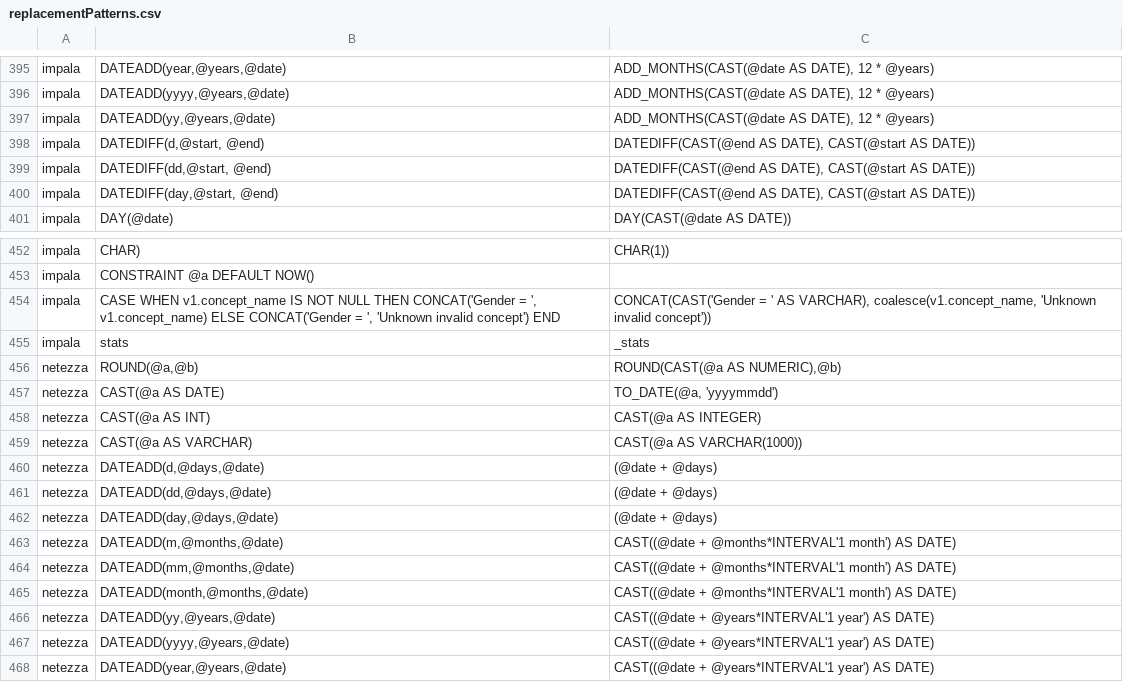
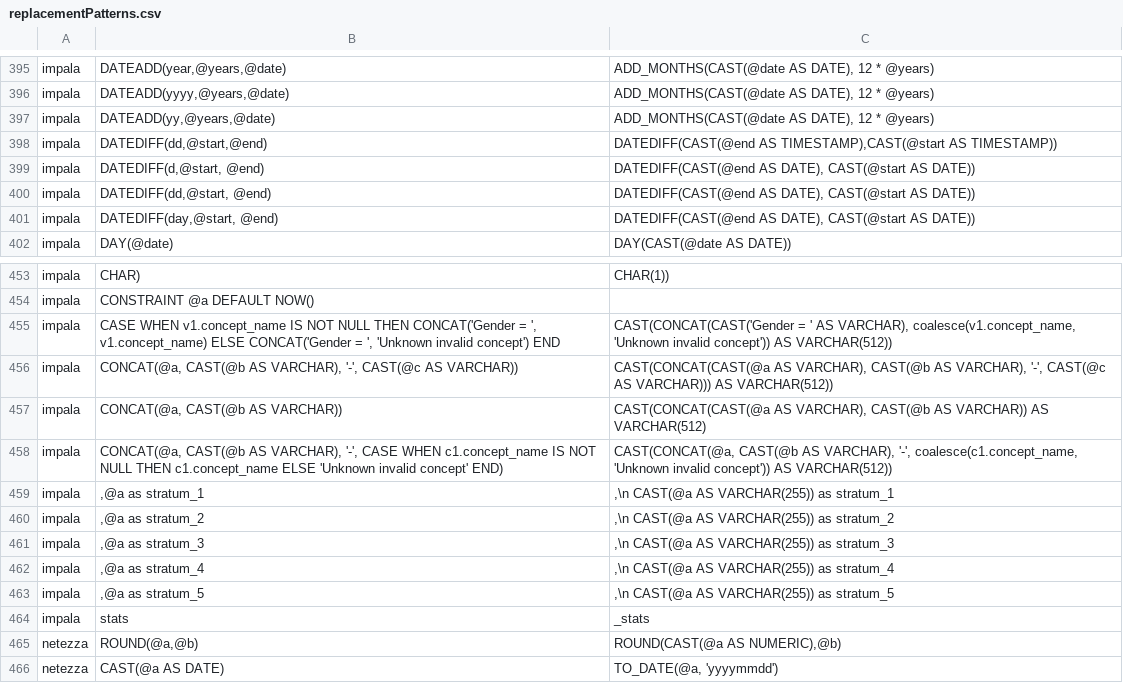
Before and after one commit to odysseusinc/SqlRender, a CSV file: inst/csv/replacementPatterns.csv, drawn as a sheet; only a part is shown, gaps mark what is left out; the shorter side is filled out with more unchanged rows.

Commit message:
ATLP-67 Impala: Missing Imala DB connector in Execution Engine

```diff
--- a/inst/csv/replacementPatterns.csv
+++ b/inst/csv/replacementPatterns.csv
@@ -397,2 +397,3 @@ impala,"DATEADD(yyyy,@years,@date)","ADD_MONTHS(CAST(@date AS DATE), 12 * @years
 impala,"DATEADD(yy,@years,@date)","ADD_MONTHS(CAST(@date AS DATE), 12 * @years)"
+impala,"DATEDIFF(dd,@start,@end)","DATEDIFF(CAST(@end AS TIMESTAMP),CAST(@start AS TIMESTAMP))"
 impala,"DATEDIFF(d,@start, @end)","DATEDIFF(CAST(@end AS DATE), CAST(@start AS DATE))"
@@ -453,3 +454,11 @@ impala,"CHAR)","CHAR(1))"
 impala,"CONSTRAINT @a DEFAULT NOW()",""
-impala,"CASE WHEN v1.concept_name IS NOT NULL THEN CONCAT('Gender = ', v1.concept_name) ELSE CONCAT('Gender = ', 'Unknown invalid concept') END","CONCAT(CAST('Gender = ' AS VARCHAR), coalesce(v1.concept_name, 'Unknown invalid concept'))"
+impala,"CASE WHEN v1.concept_name IS NOT NULL THEN CONCAT('Gender = ', v1.concept_name) ELSE CONCAT('Gender = ', 'Unknown invalid concept') END","CAST(CONCAT(CAST('Gender = ' AS VARCHAR), coalesce(v1.concept_name, 'Unknown invalid concept')) AS VARCHAR(512))"
+impala,"CONCAT(@a, CAST(@b AS VARCHAR), '-', CAST(@c AS VARCHAR))","CAST(CONCAT(CAST(@a AS VARCHAR), CAST(@b AS VARCHAR), '-', CAST(@c AS VARCHAR))) AS VARCHAR(512))"
+impala,"CONCAT(@a, CAST(@b AS VARCHAR))","CAST(CONCAT(CAST(@a AS VARCHAR), CAST(@b AS VARCHAR)) AS VARCHAR(512)"
+impala,"CONCAT(@a, CAST(@b AS VARCHAR), '-', CASE WHEN c1.concept_name IS NOT NULL THEN c1.concept_name ELSE 'Unknown invalid concept' END)","CAST(CONCAT(@a, CAST(@b AS VARCHAR), '-', coalesce(c1.concept_name, 'Unknown invalid concept')) AS VARCHAR(512))"
+impala,",@a as stratum_1",",\n CAST(@a AS VARCHAR(255)) as stratum_1"
+impala,",@a as stratum_2",",\n CAST(@a AS VARCHAR(255)) as stratum_2"
+impala,",@a as stratum_3",",\n CAST(@a AS VARCHAR(255)) as stratum_3"
+impala,",@a as stratum_4",",\n CAST(@a AS VARCHAR(255)) as stratum_4"
+impala,",@a as stratum_5",",\n CAST(@a AS VARCHAR(255)) as stratum_5"
 impala,stats,_stats
```
Also changed, not shown: 1 other file.
